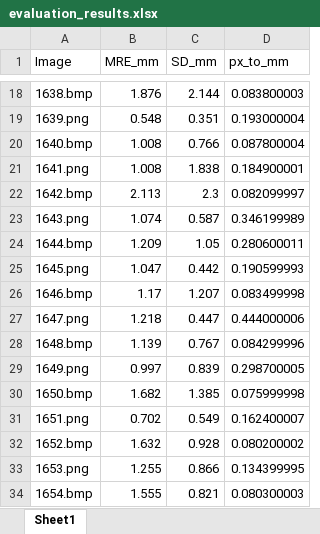
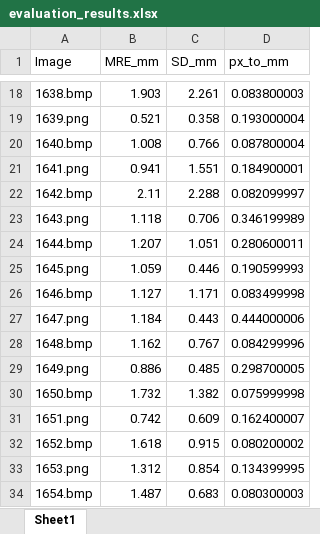
Before and after one commit to omarsherif00/landmark-detection, an Excel workbook: evaluation_output/evaluation_results.xlsx, sheet Sheet1, drawn as a sheet; only a part is shown, gaps mark what is left out; values as stored, in another font and other column widths than the file's, no borders; the diff covers the shown part only; the diff names each change by its address in the sheet, - before the commit and + after, or states it on an @@ line.

```diff
--- a/evaluation_output/evaluation_results.xlsx (sheet Sheet1)
+++ b/evaluation_output/evaluation_results.xlsx (sheet Sheet1)
-B18 (MRE_mm): 1.876
+B18 (MRE_mm): 1.903
-C18 (SD_mm): 2.144
+C18 (SD_mm): 2.261
-B19 (MRE_mm): 0.548
+B19 (MRE_mm): 0.521
-C19 (SD_mm): 0.351
+C19 (SD_mm): 0.358
-B21 (MRE_mm): 1.008
+B21 (MRE_mm): 0.941
-C21 (SD_mm): 1.838
+C21 (SD_mm): 1.551
-B22 (MRE_mm): 2.113
+B22 (MRE_mm): 2.11
-C22 (SD_mm): 2.3
+C22 (SD_mm): 2.288
-B23 (MRE_mm): 1.074
+B23 (MRE_mm): 1.118
-C23 (SD_mm): 0.587
+C23 (SD_mm): 0.706
-B24 (MRE_mm): 1.209
+B24 (MRE_mm): 1.207
-C24 (SD_mm): 1.05
+C24 (SD_mm): 1.051
-B25 (MRE_mm): 1.047
+B25 (MRE_mm): 1.059
-C25 (SD_mm): 0.442
+C25 (SD_mm): 0.446
-B26 (MRE_mm): 1.17
+B26 (MRE_mm): 1.127
-C26 (SD_mm): 1.207
+C26 (SD_mm): 1.171
-B27 (MRE_mm): 1.218
+B27 (MRE_mm): 1.184
-C27 (SD_mm): 0.447
+C27 (SD_mm): 0.443
-B28 (MRE_mm): 1.139
+B28 (MRE_mm): 1.162
-B29 (MRE_mm): 0.997
+B29 (MRE_mm): 0.886
-C29 (SD_mm): 0.839
+C29 (SD_mm): 0.485
-B30 (MRE_mm): 1.682
+B30 (MRE_mm): 1.732
-C30 (SD_mm): 1.385
+C30 (SD_mm): 1.382
-B31 (MRE_mm): 0.702
+B31 (MRE_mm): 0.742
-C31 (SD_mm): 0.549
+C31 (SD_mm): 0.609
-B32 (MRE_mm): 1.632
+B32 (MRE_mm): 1.618
-C32 (SD_mm): 0.928
+C32 (SD_mm): 0.915
-B33 (MRE_mm): 1.255
+B33 (MRE_mm): 1.312
-C33 (SD_mm): 0.866
+C33 (SD_mm): 0.854
-B34 (MRE_mm): 1.555
+B34 (MRE_mm): 1.487
-C34 (SD_mm): 0.821
+C34 (SD_mm): 0.683
```
Also changed, not shown: 313 edited cells elsewhere in this sheet, evaluation_output/per_landmark_results.xlsx, 30 other files.
